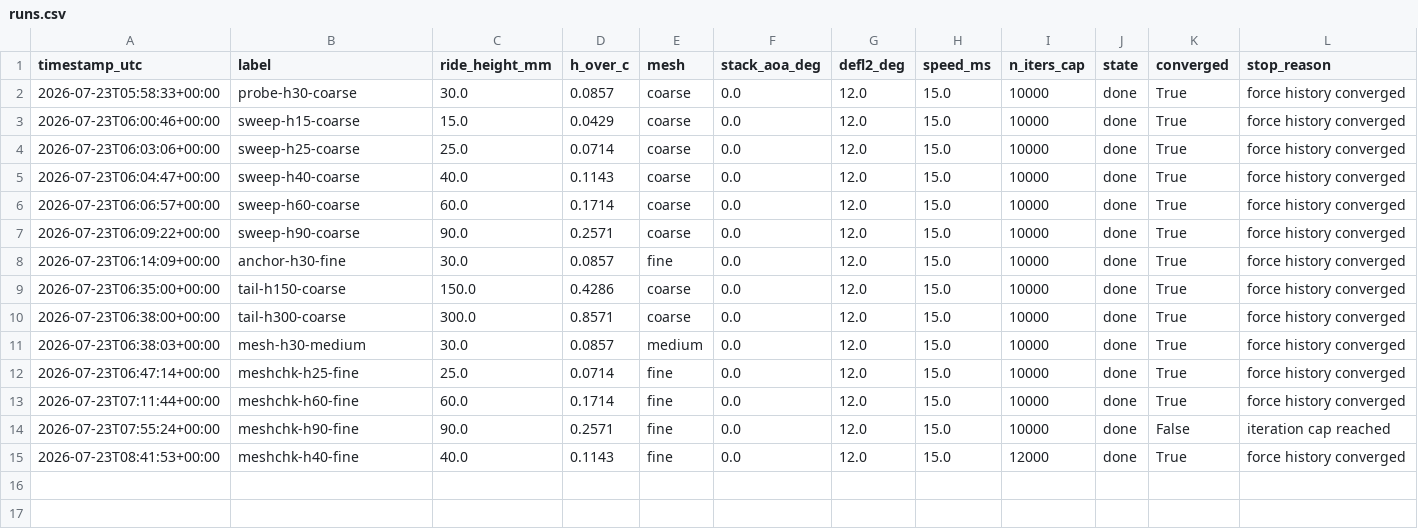
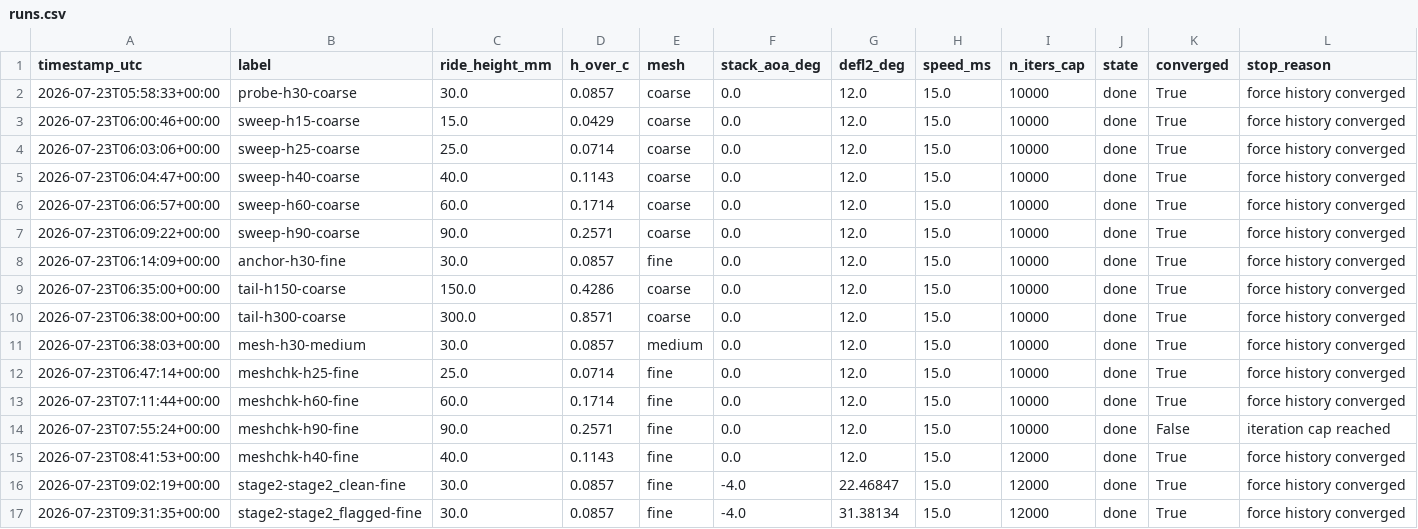
Before and after one commit to GeorgeZeng01/wing-section-workbench, a CSV file: docs/calibration/runs.csv, drawn as a sheet; only a part is shown; rows hold the shown columns only; the diff names each change by its address in the sheet, - before the commit and + after, or states it on an @@ line.

Commit message:
Stage 2: trust badges validated — flagged winner over-claims 3x the clean one
Fine-mesh RANS on both Stage 2 winners at the validated 30 mm height:
the unflagged 260 N winner over-claims by -14.2% (Cl 3.661 vs C_est
4.267); the near-stall-flagged winner by -41.7% (Cl 3.477 vs C_est
5.960). The flagged design claims 40% more downforce than the clean one
and DELIVERS LESS — the separated-flow fantasy failure the trust
penalty pushes down and the badge marks, caught in the truth model.

Honest nuance recorded: optimism grows continuously with aggression
(the seed measured -0% at the same height, the clean winner -14%) — the
badge marks where it turns severe, not where it begins. Penalty weights
left as shipped; the data to revisit them is in runs.csv.

```diff
--- a/docs/calibration/runs.csv
+++ b/docs/calibration/runs.csv
+row 16: 2026-07-23T09:02:19+00:00 | stage2-stage2_clean-fine | 30.0 | 0.0857 | fine | -4.0 | 22.46847 | 15.0 | 12000 | done | True | force history converged
+row 17: 2026-07-23T09:31:35+00:00 | stage2-stage2_flagged-fine | 30.0 | 0.0857 | fine | -4.0 | 31.38134 | 15.0 | 12000 | done | True | force history converged
```
Also changed, not shown: 2 other files.
